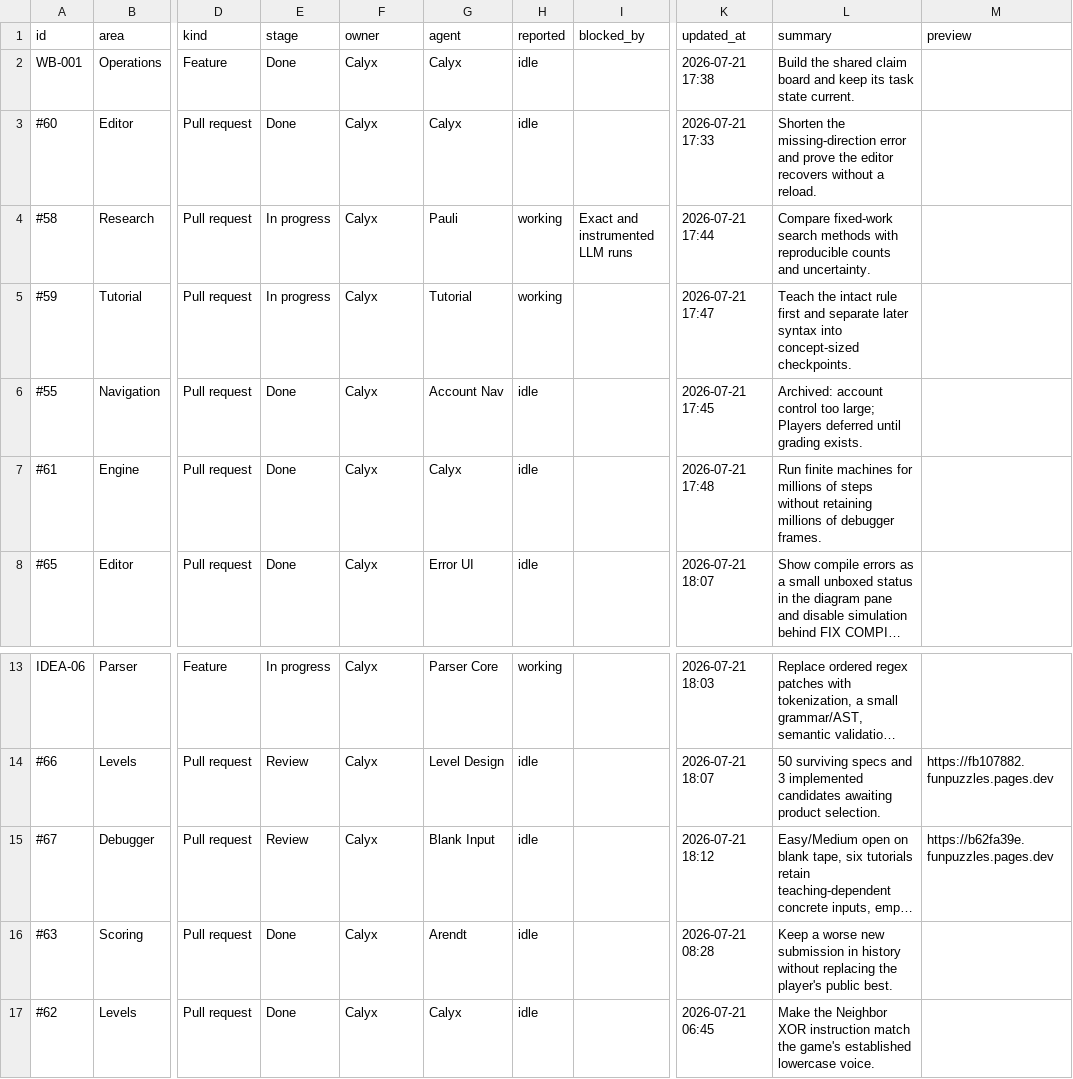
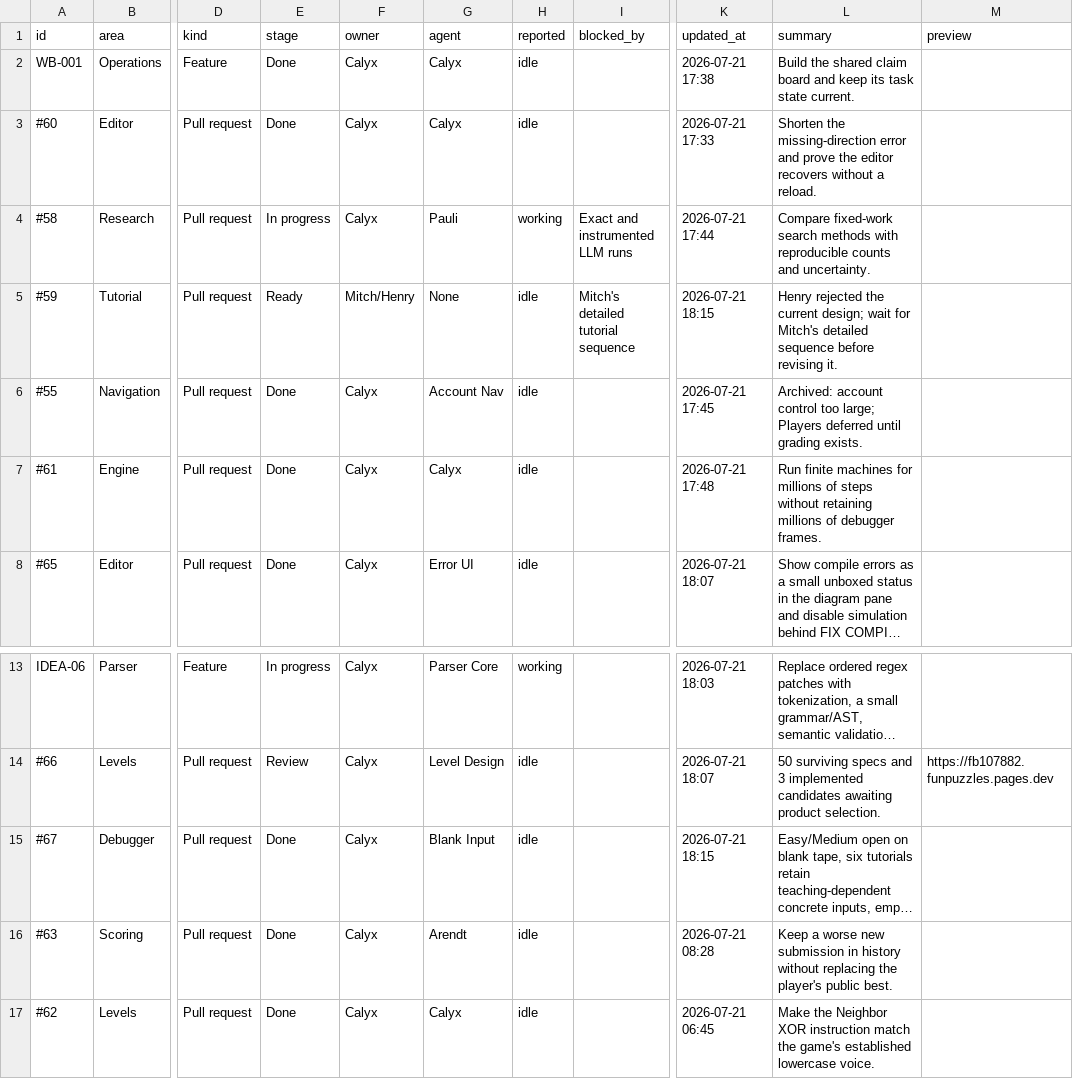
Before and after one commit to calyxfield/septuple-workboard, a CSV file: work.csv, drawn as a sheet; only a part is shown, gaps mark what is left out; long unchanged cells end in …; the diff names each change by its address in the sheet, - before the commit and + after, or states it on an @@ line.

Commit message:
Record blank input merge and tutorial reset

```diff
--- a/work.csv
+++ b/work.csv
-E5 (stage): In progress
+E5 (stage): Ready
-F5 (owner): Calyx
+F5 (owner): Mitch/Henry
-G5 (agent): Tutorial
+G5 (agent): None
-H5 (reported): working
+H5 (reported): idle
-I5 (blocked_by): (empty)
+I5 (blocked_by): Mitch's detailed tutorial sequence
-K5 (updated_at): 2026-07-21 17:47
+K5 (updated_at): 2026-07-21 18:15
-L5 (summary): Teach the intact rule first and separate later syntax into concept-sized checkpoints.
+L5 (summary): Henry rejected the current design; wait for Mitch's detailed sequence before revising it.
-E15 (stage): Review
+E15 (stage): Done
-K15 (updated_at): 2026-07-21 18:12
+K15 (updated_at): 2026-07-21 18:15
-M15 (preview): https://b62fa39e.funpuzzles.pages.dev
+M15 (preview): (empty)
```
